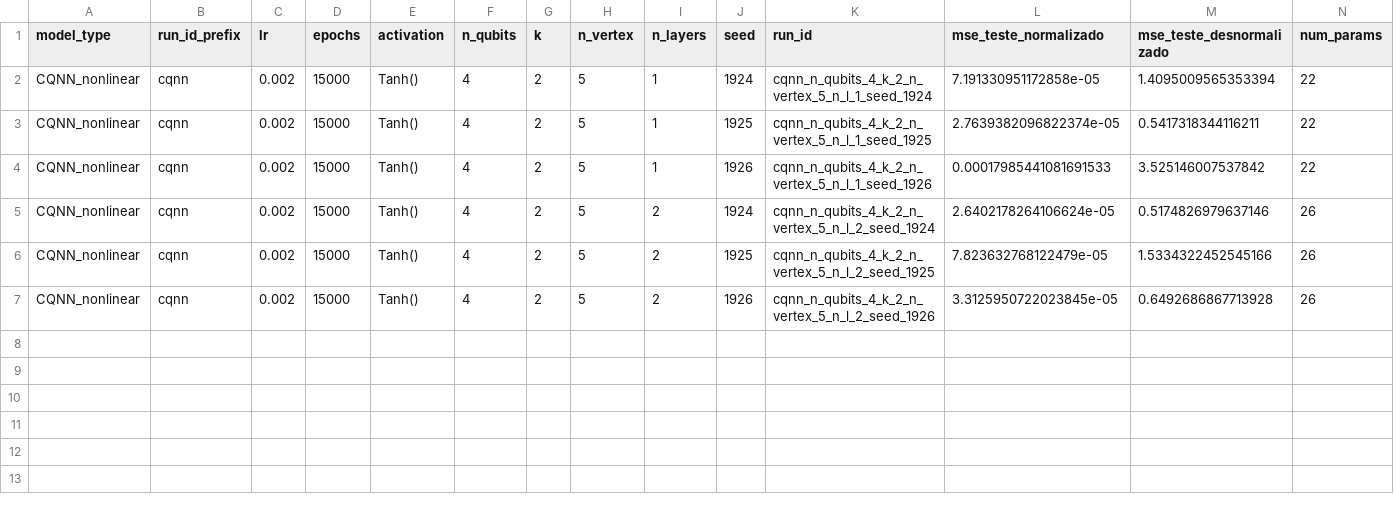
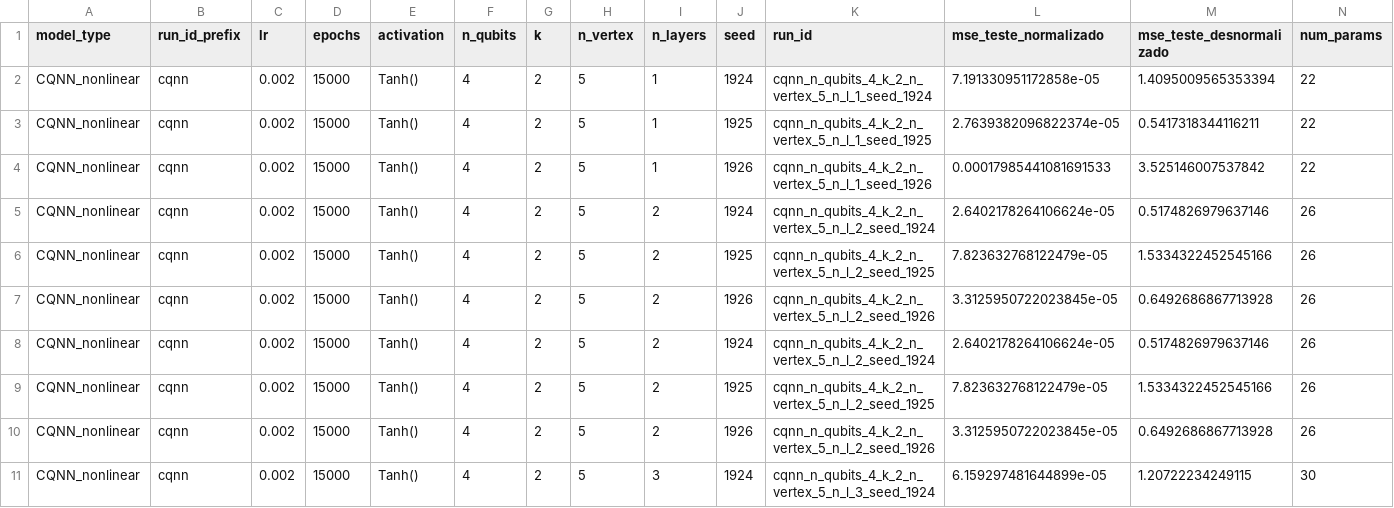
Before and after one commit to cammaral/pinn, a CSV file: experimentos_pinn/sumario_cquantico.csv, drawn as a sheet; only a part is shown; rows hold the shown columns only; the diff names each change by its address in the sheet, - before the commit and + after, or states it on an @@ line.

```diff
--- a/experimentos_pinn/sumario_cquantico.csv
+++ b/experimentos_pinn/sumario_cquantico.csv
+row 8: CQNN_nonlinear | cqnn | 0.002 | 15000 | Tanh() | 4 | 2 | 5 | 2 | 1924 | cqnn_n_qubits_4_k_2_n_vertex_5_n_l_2_seed_1924 | 2.6402178264106624e-05 | 0.5174826979637146 | 26
+row 9: CQNN_nonlinear | cqnn | 0.002 | 15000 | Tanh() | 4 | 2 | 5 | 2 | 1925 | cqnn_n_qubits_4_k_2_n_vertex_5_n_l_2_seed_1925 | 7.823632768122479e-05 | 1.5334322452545166 | 26
+row 10: CQNN_nonlinear | cqnn | 0.002 | 15000 | Tanh() | 4 | 2 | 5 | 2 | 1926 | cqnn_n_qubits_4_k_2_n_vertex_5_n_l_2_seed_1926 | 3.3125950722023845e-05 | 0.6492686867713928 | 26
+row 11: CQNN_nonlinear | cqnn | 0.002 | 15000 | Tanh() | 4 | 2 | 5 | 3 | 1924 | cqnn_n_qubits_4_k_2_n_vertex_5_n_l_3_seed_1924 | 6.159297481644899e-05 | 1.20722234249115 | 30
```
Also changed, not shown: experimentos_pinn/sumario_classico.csv, 47 other files.
